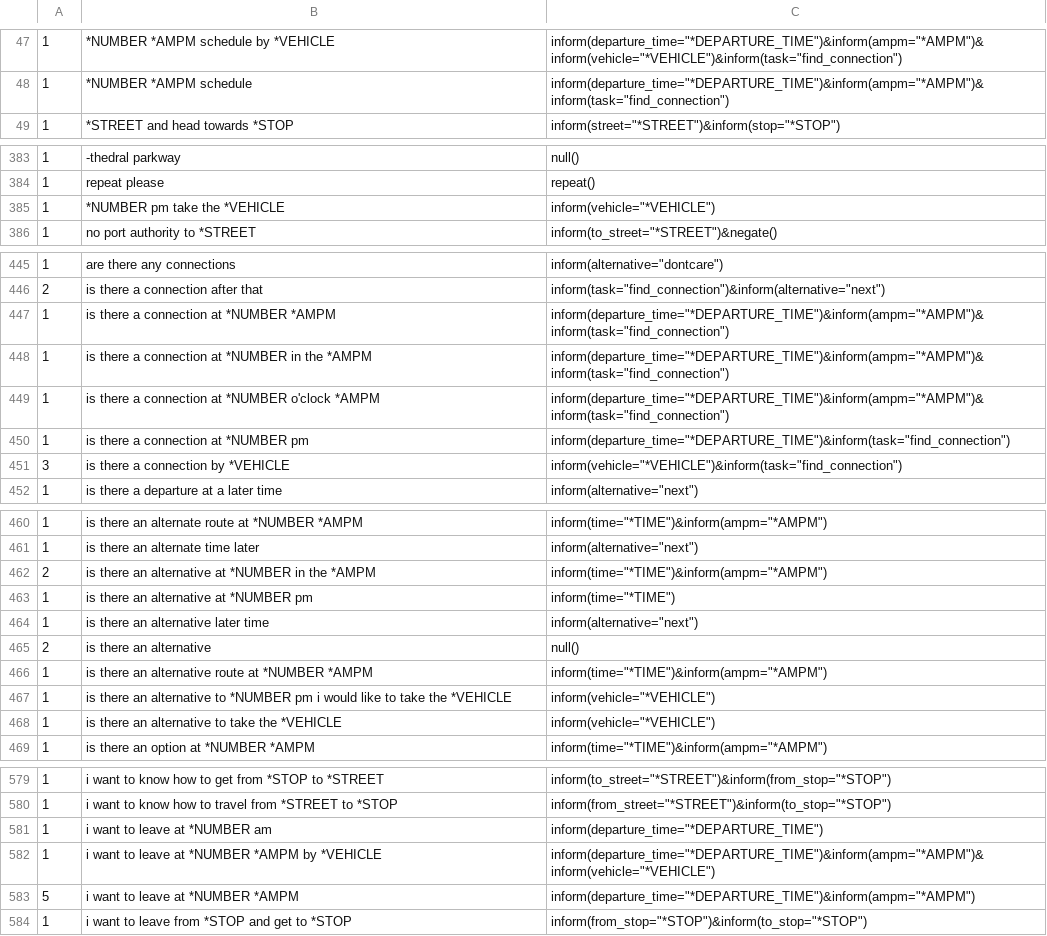
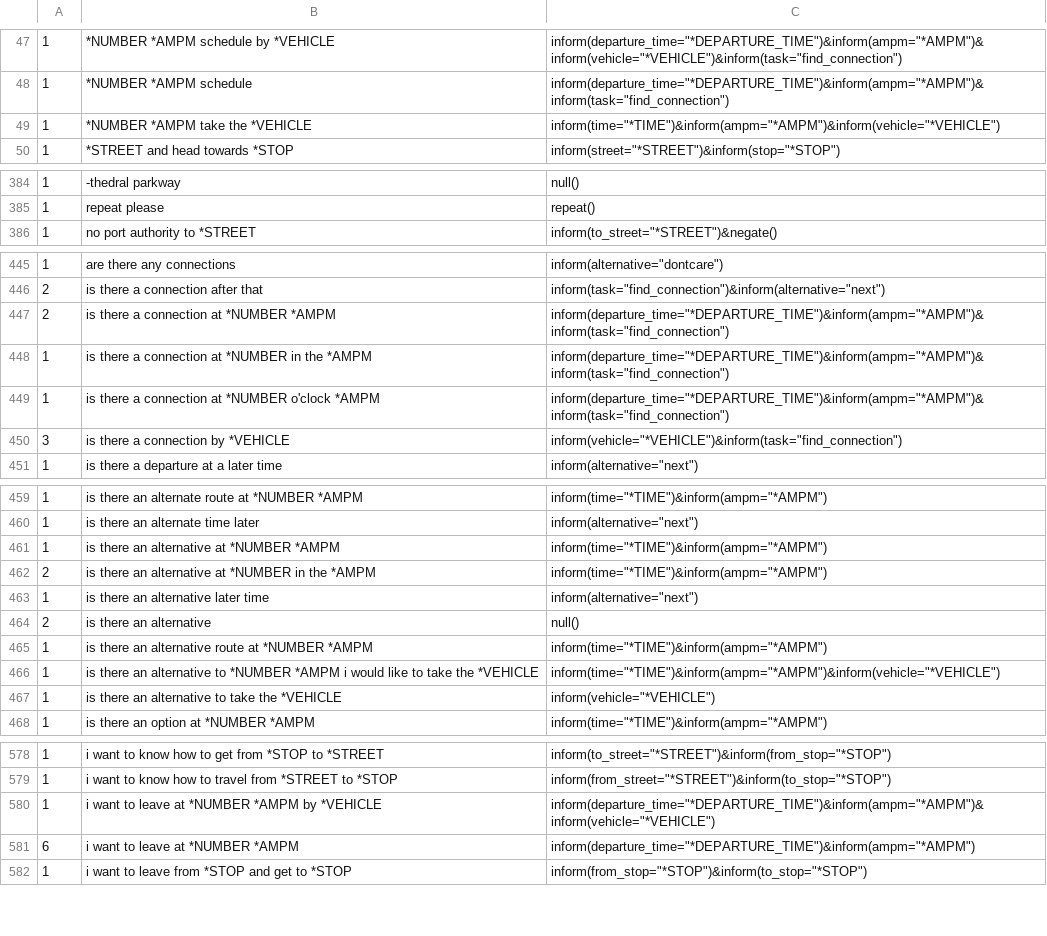
Before and after one commit to AlabhyaVaibhav/alex_context_nlg_dataset, a TSV file: abstract/abstract.new.tsv, drawn as a sheet; only a part is shown, gaps mark what is left out; the diff covers the shown part only.

```diff
--- a/abstract/abstract.new.tsv
+++ b/abstract/abstract.new.tsv
@@ -48,2 +48,3 @@
 1	*NUMBER *AMPM schedule	inform(departure_time="*DEPARTURE_TIME")&inform(ampm="*AMPM")&inform(task="find_connection")
+1	*NUMBER *AMPM take the *VEHICLE	inform(time="*TIME")&inform(ampm="*AMPM")&inform(vehicle="*VEHICLE")
 1	*STREET and head towards *STOP	inform(street="*STREET")&inform(stop="*STOP")
@@ -384,3 +385,2 @@
 1	repeat please	repeat()
-1	*NUMBER pm take the *VEHICLE	inform(vehicle="*VEHICLE")
 1	no port authority to *STREET	inform(to_street="*STREET")&negate()
@@ -446,6 +446,5 @@
 2	is there a connection after that	inform(task="find_connection")&inform(alternative="next")
-1	is there a connection at *NUMBER *AMPM	inform(departure_time="*DEPARTURE_TIME")&inform(ampm="*AMPM")&inform(task="find_connection")
+2	is there a connection at *NUMBER *AMPM	inform(departure_time="*DEPARTURE_TIME")&inform(ampm="*AMPM")&inform(task="find_connection")
 1	is there a connection at *NUMBER in the *AMPM	inform(departure_time="*DEPARTURE_TIME")&inform(ampm="*AMPM")&inform(task="find_connection")
 1	is there a connection at *NUMBER o'clock *AMPM	inform(departure_time="*DEPARTURE_TIME")&inform(ampm="*AMPM")&inform(task="find_connection")
-1	is there a connection at *NUMBER pm	inform(departure_time="*DEPARTURE_TIME")&inform(task="find_connection")
 3	is there a connection by *VEHICLE	inform(vehicle="*VEHICLE")&inform(task="find_connection")
@@ -461,4 +460,4 @@
 1	is there an alternate time later	inform(alternative="next")
+1	is there an alternative at *NUMBER *AMPM	inform(time="*TIME")&inform(ampm="*AMPM")
 2	is there an alternative at *NUMBER in the *AMPM	inform(time="*TIME")&inform(ampm="*AMPM")
-1	is there an alternative at *NUMBER pm	inform(time="*TIME")
 1	is there an alternative later time	inform(alternative="next")
@@ -466,3 +465,3 @@
 1	is there an alternative route at *NUMBER *AMPM	inform(time="*TIME")&inform(ampm="*AMPM")
-1	is there an alternative to *NUMBER pm i would like to take the *VEHICLE	inform(vehicle="*VEHICLE")
+1	is there an alternative to *NUMBER *AMPM i would like to take the *VEHICLE	inform(time="*TIME")&inform(ampm="*AMPM")&inform(vehicle="*VEHICLE")
 1	is there an alternative to take the *VEHICLE	inform(vehicle="*VEHICLE")
@@ -580,5 +579,4 @@
 1	i want to know how to travel from *STREET to *STOP	inform(from_street="*STREET")&inform(to_stop="*STOP")
-1	i want to leave at *NUMBER am	inform(departure_time="*DEPARTURE_TIME")
 1	i want to leave at *NUMBER *AMPM by *VEHICLE	inform(departure_time="*DEPARTURE_TIME")&inform(ampm="*AMPM")&inform(vehicle="*VEHICLE")
-5	i want to leave at *NUMBER *AMPM	inform(departure_time="*DEPARTURE_TIME")&inform(ampm="*AMPM")
+6	i want to leave at *NUMBER *AMPM	inform(departure_time="*DEPARTURE_TIME")&inform(ampm="*AMPM")
 1	i want to leave from *STOP and get to *STOP	inform(from_stop="*STOP")&inform(to_stop="*STOP")
```
Also changed, not shown: 4 edited cells elsewhere in this file, abstract/abstract.old.tsv, reparse/reparse.new.tsv, 6 other files.
